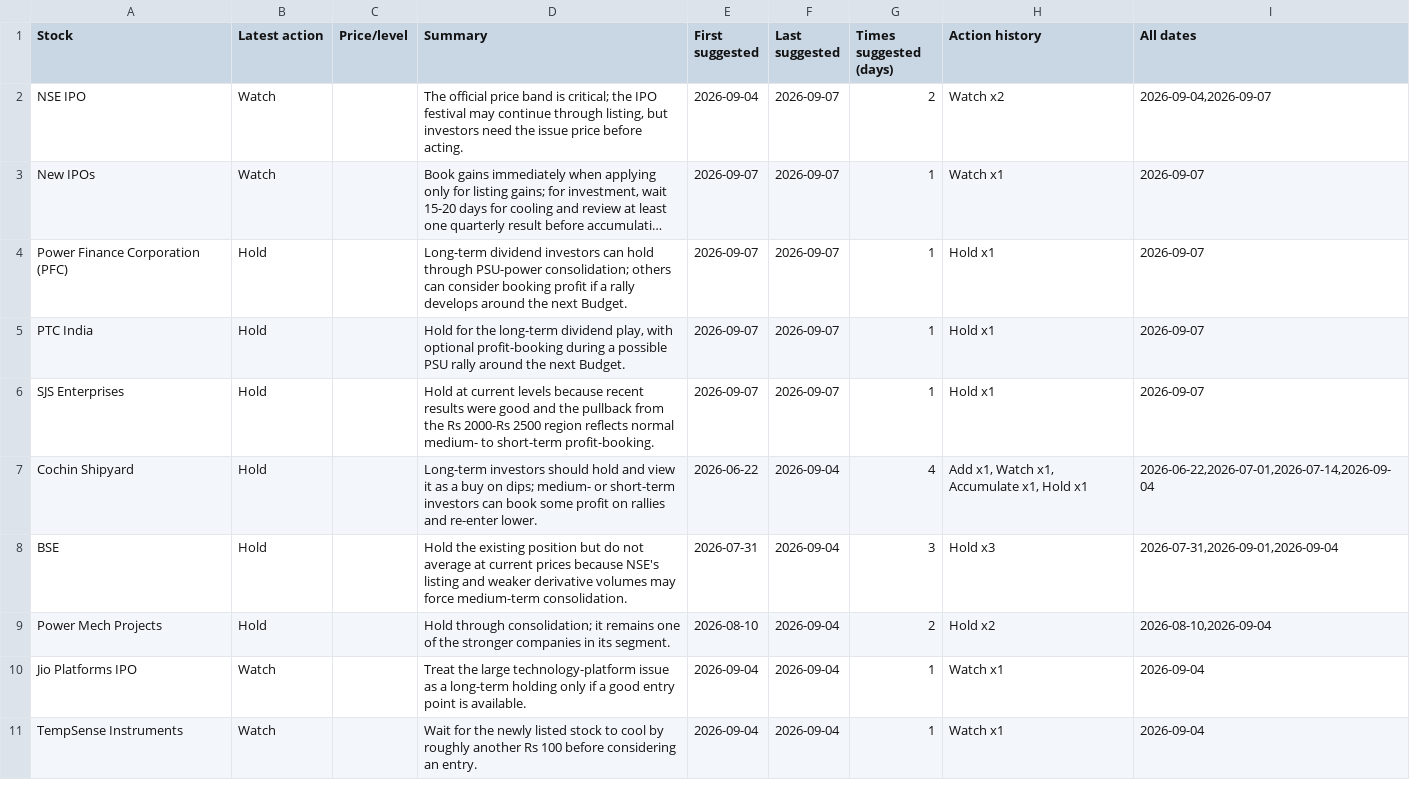
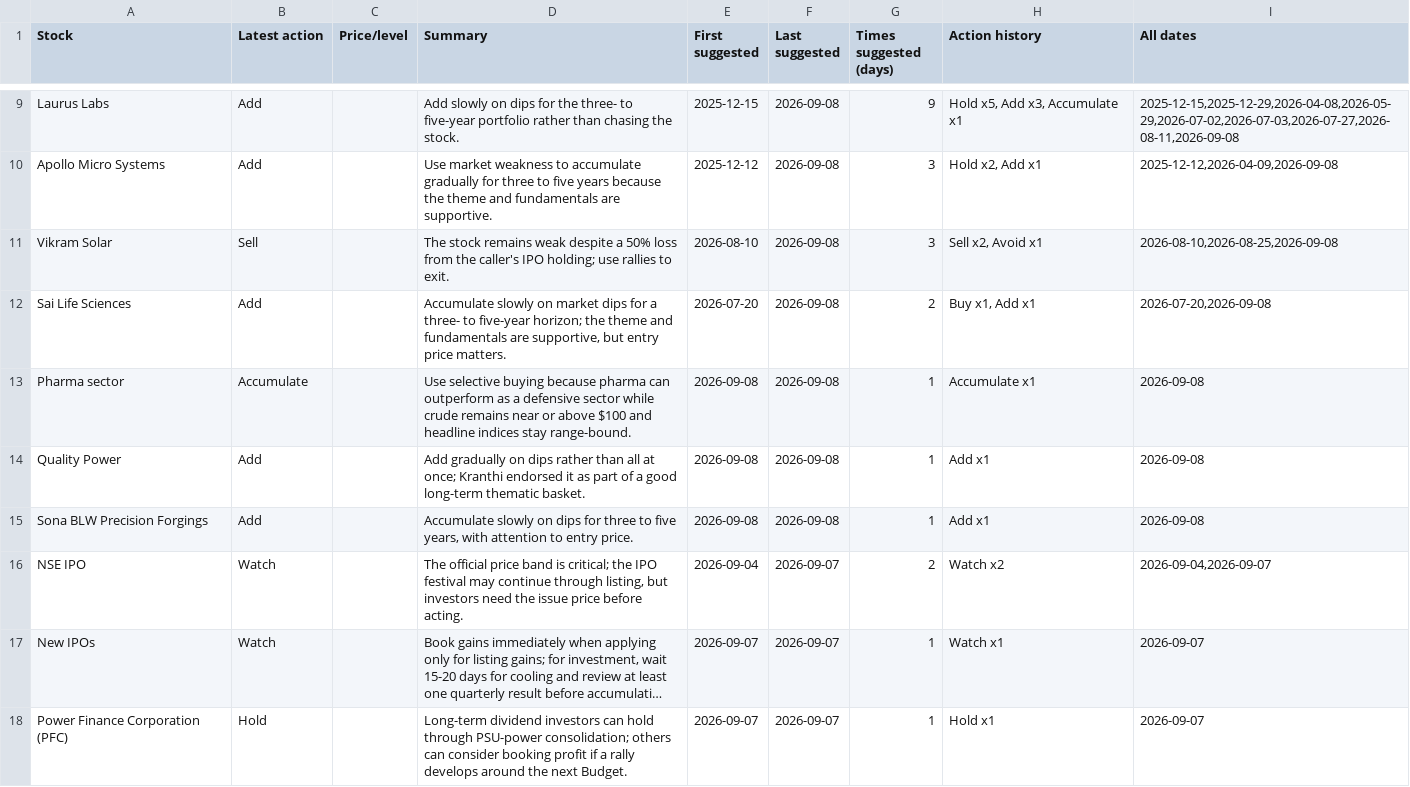
Before and after one commit to teja788/business_breakfast_youtube_summarizer, a CSV file: output/kranti/recommendations.csv, drawn as a sheet; only a part is shown, gaps mark what is left out; the shorter side is filled out with more unchanged rows; long unchanged cells end in …; the diff covers the shown part only.

```diff
--- a/output/kranti/recommendations.csv
+++ b/output/kranti/recommendations.csv
@@ -2 +9,8 @@ Stock,Latest action,Price/level,Summary,First suggested,Last suggested,Times sug
+Laurus Labs,Add,,Add slowly on dips for the three- to five-year portfolio rather than chasing the stock.,2025-12-15,2026-09-08,9,"Hold x5, Add x3, Accumulate x1","2025-12-15,2025-12-29,2026-04-08,2026-05-29,2026-07-02,2026-07-03,2026-07-27,2026-08-11,2026-09-08"
+Apollo Micro Systems,Add,,Use market weakness to accumulate gradually for three to five years because the theme and fundamentals are supportive.,2025-12-12,2026-09-08,3,"Hold x2, Add x1","2025-12-12,2026-04-09,2026-09-08"
+Vikram Solar,Sell,,The stock remains weak despite a 50% loss from the caller's IPO holding; use rallies to exit.,2026-08-10,2026-09-08,3,"Sell x2, Avoid x1","2026-08-10,2026-08-25,2026-09-08"
+Sai Life Sciences,Add,,"Accumulate slowly on market dips for a three- to five-year horizon; the theme and fundamentals are supportive, but entry price matters.",2026-07-20,2026-09-08,2,"Buy x1, Add x1","2026-07-20,2026-09-08"
+Pharma sector,Accumulate,,Use selective buying because pharma can outperform as a defensive sector while crude remains near or above $100 and headline indices stay range-bound.,2026-09-08,2026-09-08,1,Accumulate x1,2026-09-08
+Quality Power,Add,,Add gradually on dips rather than all at once; Kranthi endorsed it as part of a good long-term thematic basket.,2026-09-08,2026-09-08,1,Add x1,2026-09-08
+Sona BLW Precision Forgings,Add,,"Accumulate slowly on dips for three to five years, with attention to entry price.",2026-09-08,2026-09-08,1,Add x1,2026-09-08
 NSE IPO,Watch,,"The official price band is critical; the IPO festival may continue through listing, but investors need the issue price before acting.",2026-09-04,2026-09-07,2,Watch x2,"2026-09-04,2026-09-07"
```
Also changed, not shown: 7 added rows and 5 removed rows elsewhere in this file, output/kranti/buy_recommendations.csv, output/kutumba_rao/buy_recommendations.csv, 28 other files.
